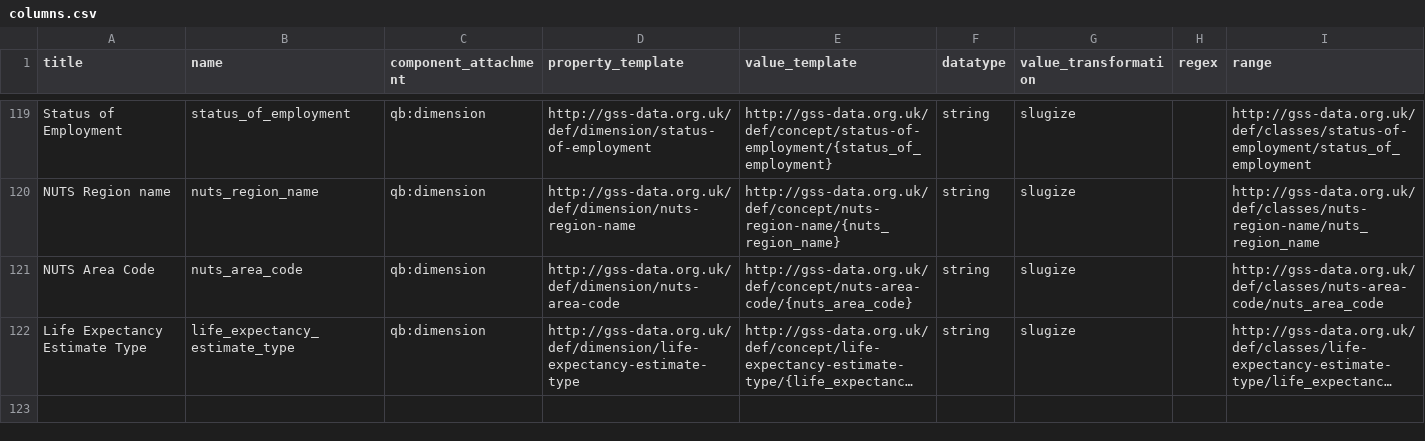
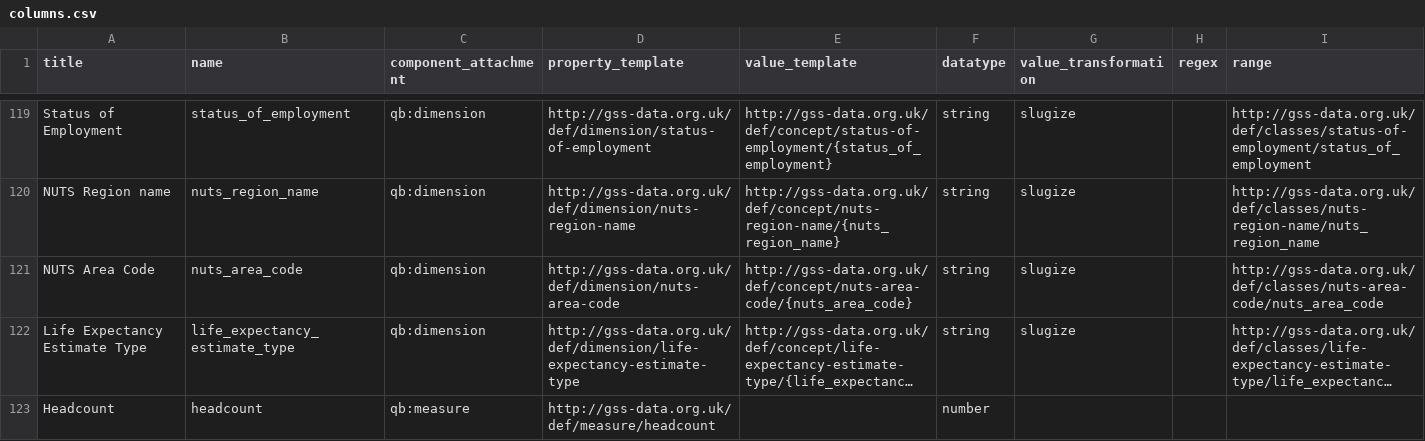
Before and after one commit to GSS-Cogs/family-disability, a CSV file: reference/columns.csv, drawn as a sheet; only a part is shown, gaps mark what is left out; long unchanged cells end in …; the diff names each change by its address in the sheet, - before the commit and + after, or states it on an @@ line.

Commit message:
Add mapping for 'Headcount' measure.

```diff
--- a/reference/columns.csv
+++ b/reference/columns.csv
+row 123: Headcount | headcount | qb:measure | http://gss-data.org.uk/def/measure/headcount |  | number
```
